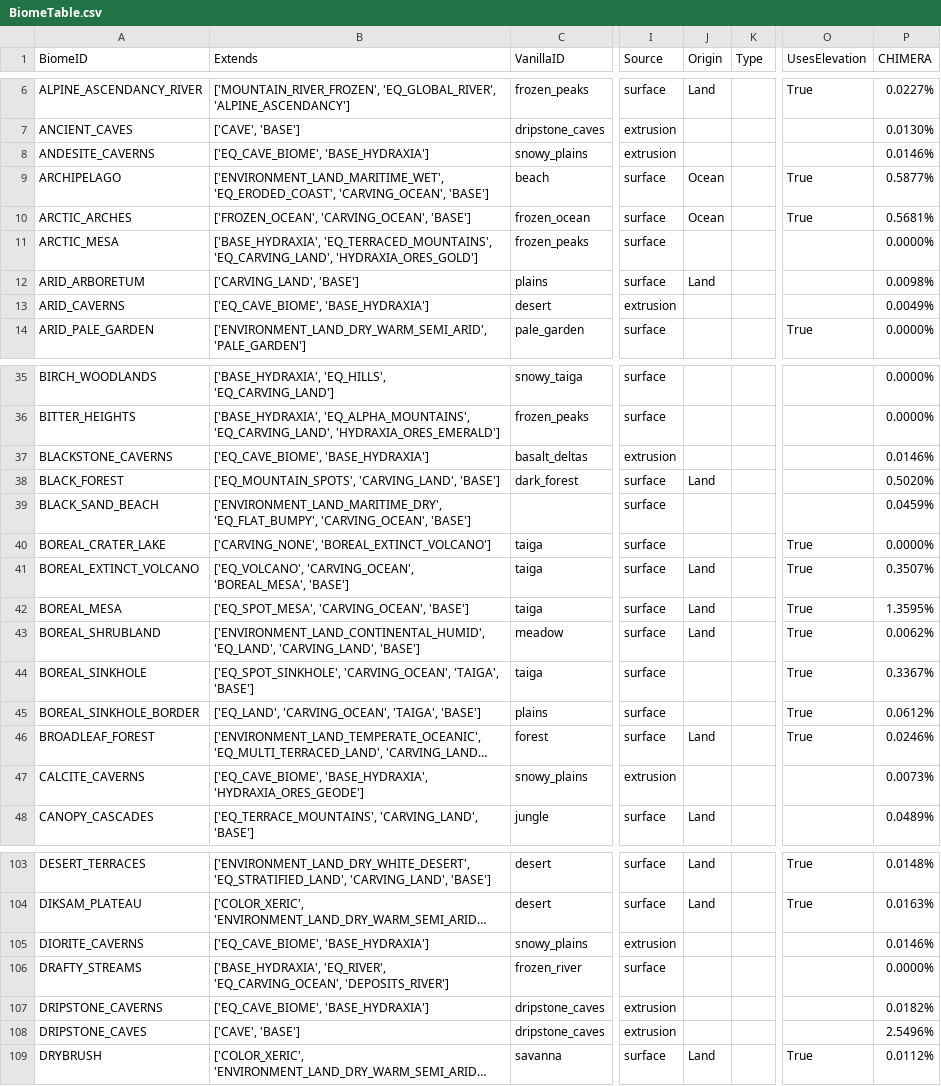
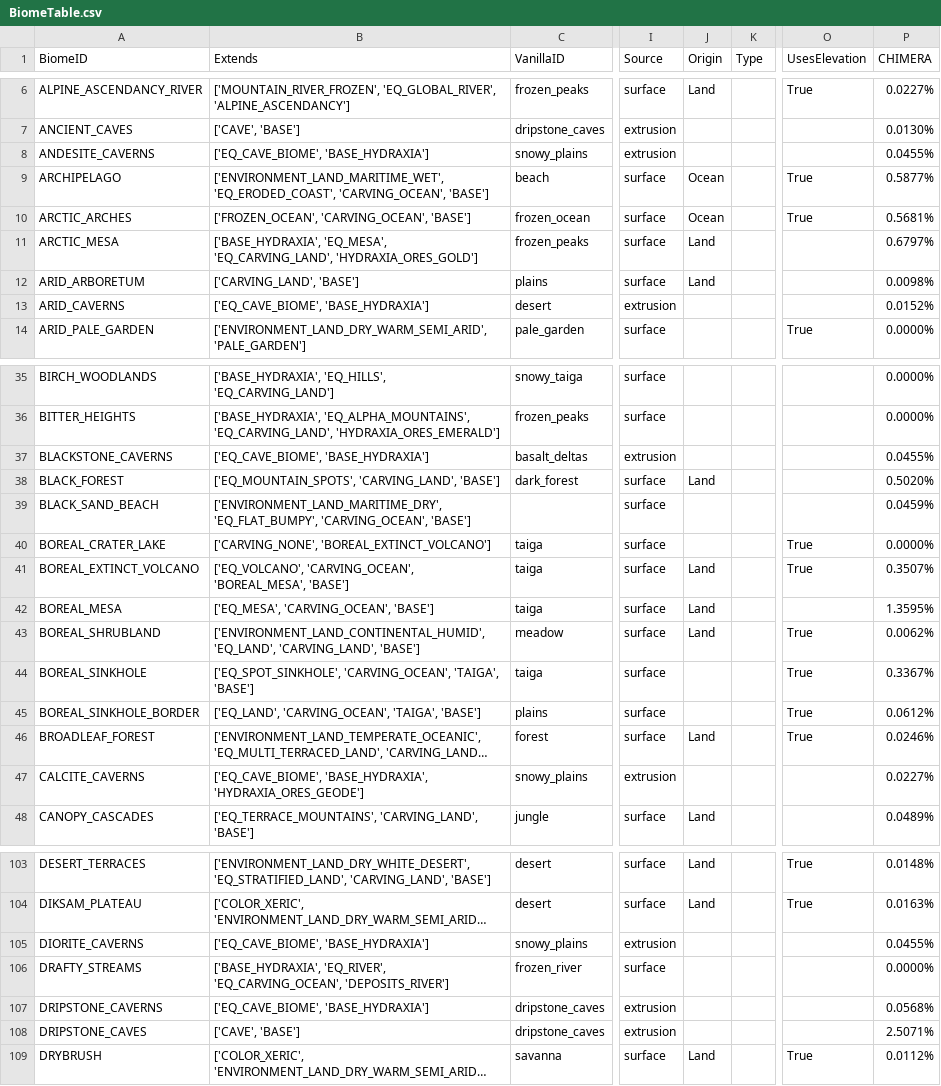
Before and after one commit to diytechy/CHIMERA, a CSV file: .artifacts/BiomeTable.csv, drawn as a sheet; only a part is shown, gaps mark what is left out; long unchanged cells end in …; the diff covers the shown part only; the diff names each change by its address in the sheet, - before the commit and + after, or states it on an @@ line.

Commit message:
Inject arctic mesa

```diff
--- a/.artifacts/BiomeTable.csv
+++ b/.artifacts/BiomeTable.csv
-P8 (CHIMERA): 0.0146%
+P8 (CHIMERA): 0.0455%
-B11 (Extends): ['BASE_HYDRAXIA', 'EQ_TERRACED_MOUNTAINS', 'EQ_CARVING_LAND', 'HYDRAXIA_ORES_GOLD']
+B11 (Extends): ['BASE_HYDRAXIA', 'EQ_MESA', 'EQ_CARVING_LAND', 'HYDRAXIA_ORES_GOLD']
-J11 (Origin): (empty)
+J11 (Origin): Land
-P11 (CHIMERA): 0.0000%
+P11 (CHIMERA): 0.6797%
-P13 (CHIMERA): 0.0049%
+P13 (CHIMERA): 0.0152%
-P37 (CHIMERA): 0.0146%
+P37 (CHIMERA): 0.0455%
-B42 (Extends): ['EQ_SPOT_MESA', 'CARVING_OCEAN', 'BASE']
+B42 (Extends): ['EQ_MESA', 'CARVING_OCEAN', 'BASE']
-O42 (UsesElevation): True
+O42 (UsesElevation): (empty)
-P47 (CHIMERA): 0.0073%
+P47 (CHIMERA): 0.0227%
-P105 (CHIMERA): 0.0146%
+P105 (CHIMERA): 0.0455%
-P107 (CHIMERA): 0.0182%
+P107 (CHIMERA): 0.0568%
-P108 (CHIMERA): 2.5496%
+P108 (CHIMERA): 2.5071%
```
Also changed, not shown: 27 edited cells elsewhere in this file, 4 other files.
